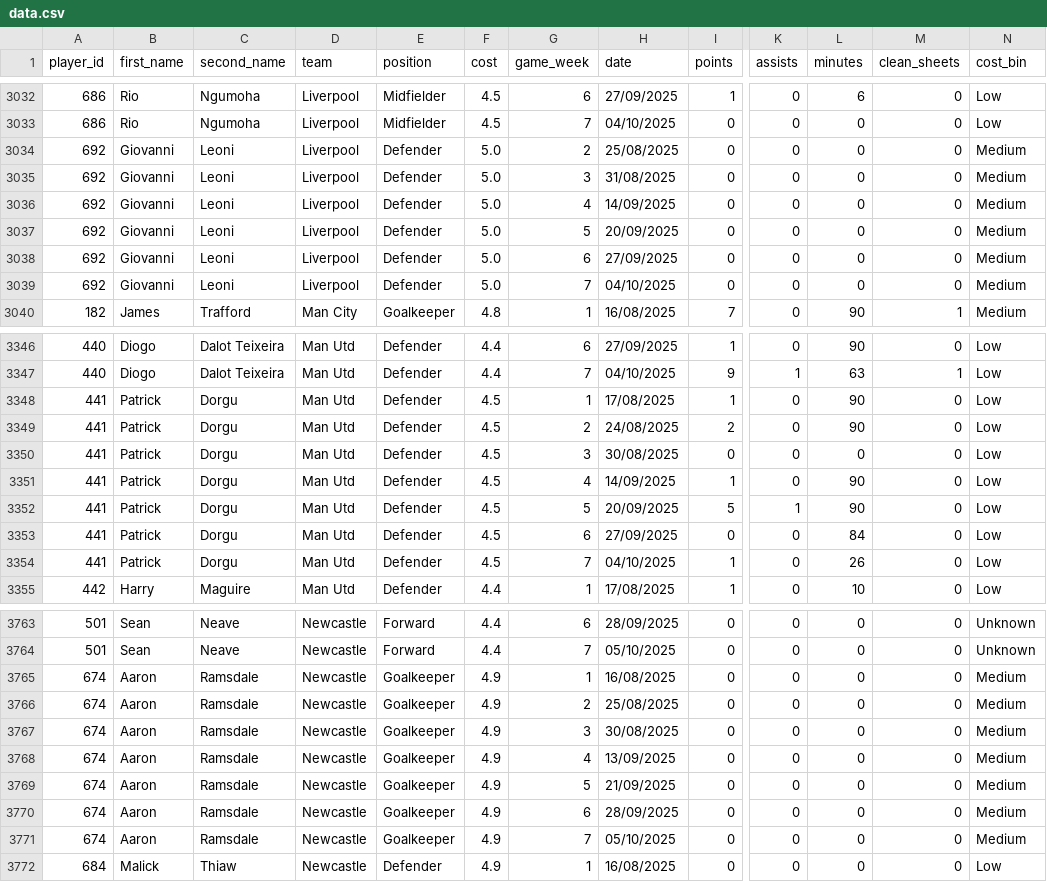
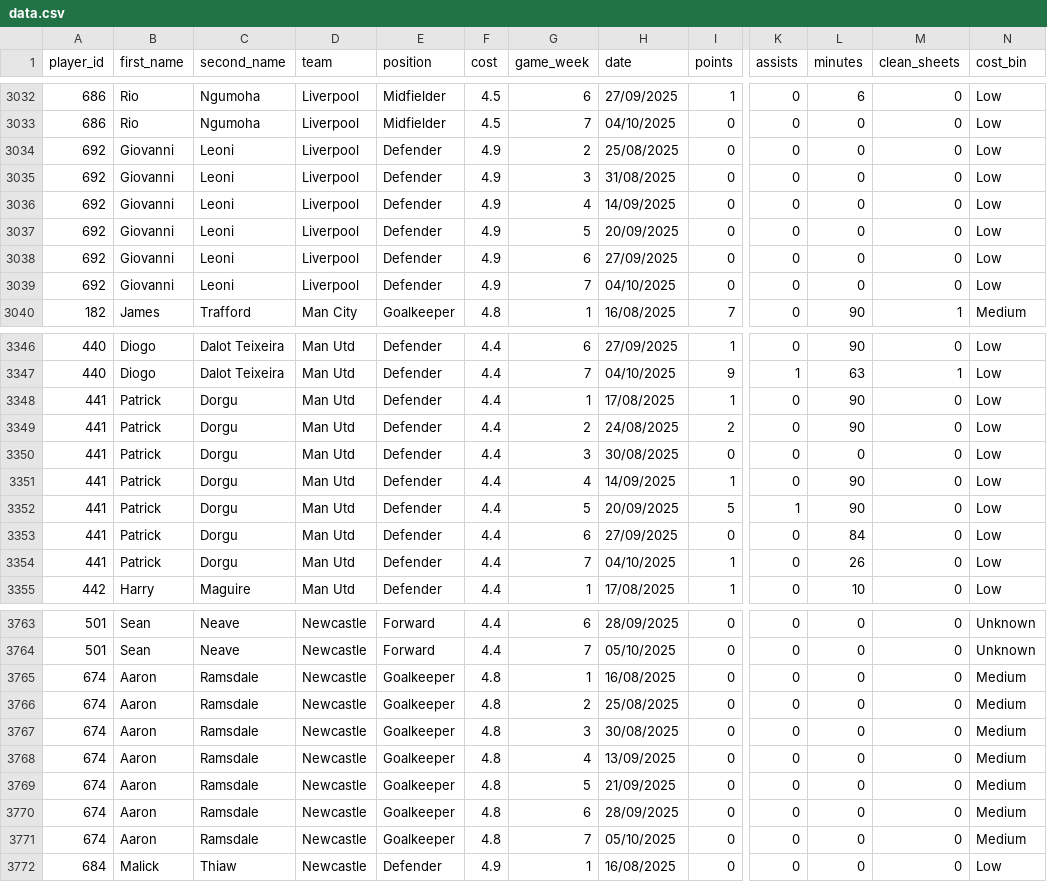
Before and after one commit to Yeti7554/scoresnippet-data, a CSV file: data.csv, drawn as a sheet; only a part is shown, gaps mark what is left out; the diff names each change by its address in the sheet, - before the commit and + after, or states it on an @@ line.

```diff
--- a/data.csv
+++ b/data.csv
-F3034:F3039 (cost): 5.0
+F3034:F3039 (cost): 4.9
-N3034:N3039 (cost_bin): Medium
+N3034:N3039 (cost_bin): Low
-F3348:F3354 (cost): 4.5
+F3348:F3354 (cost): 4.4
-F3765:F3771 (cost): 4.9
+F3765:F3771 (cost): 4.8
```
